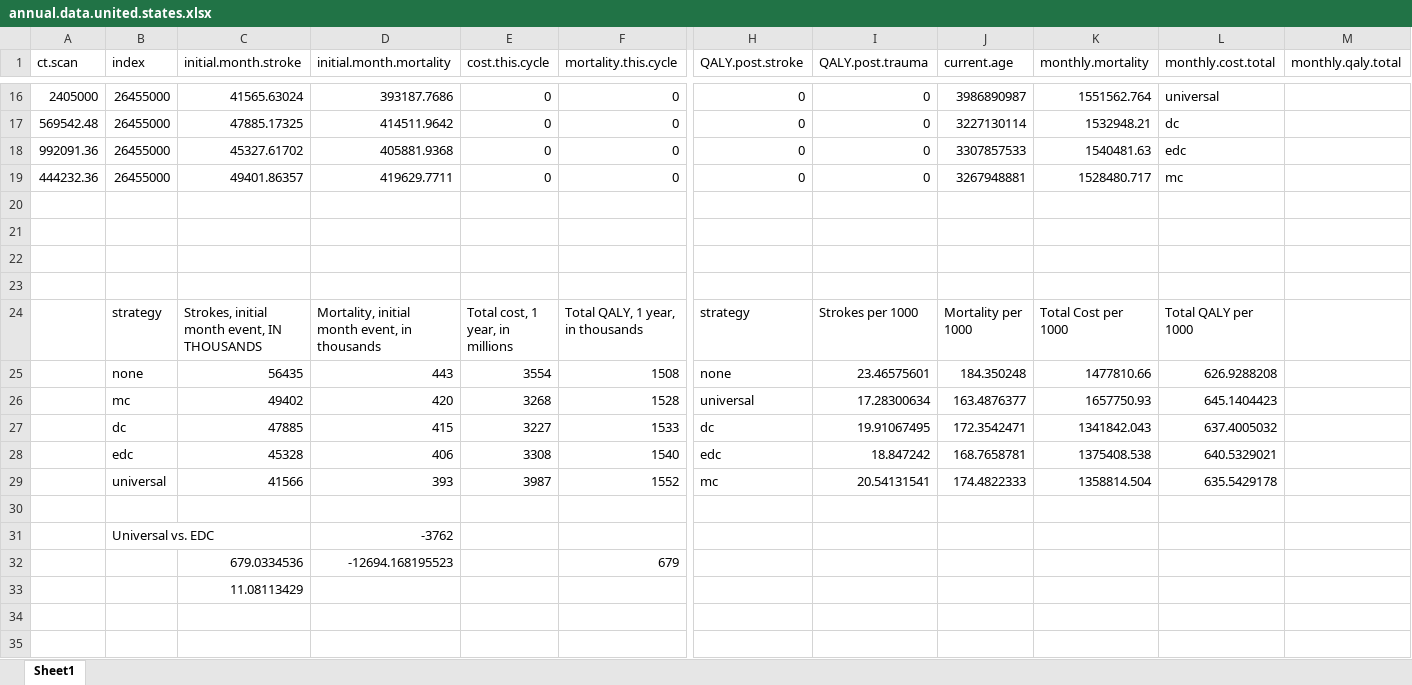
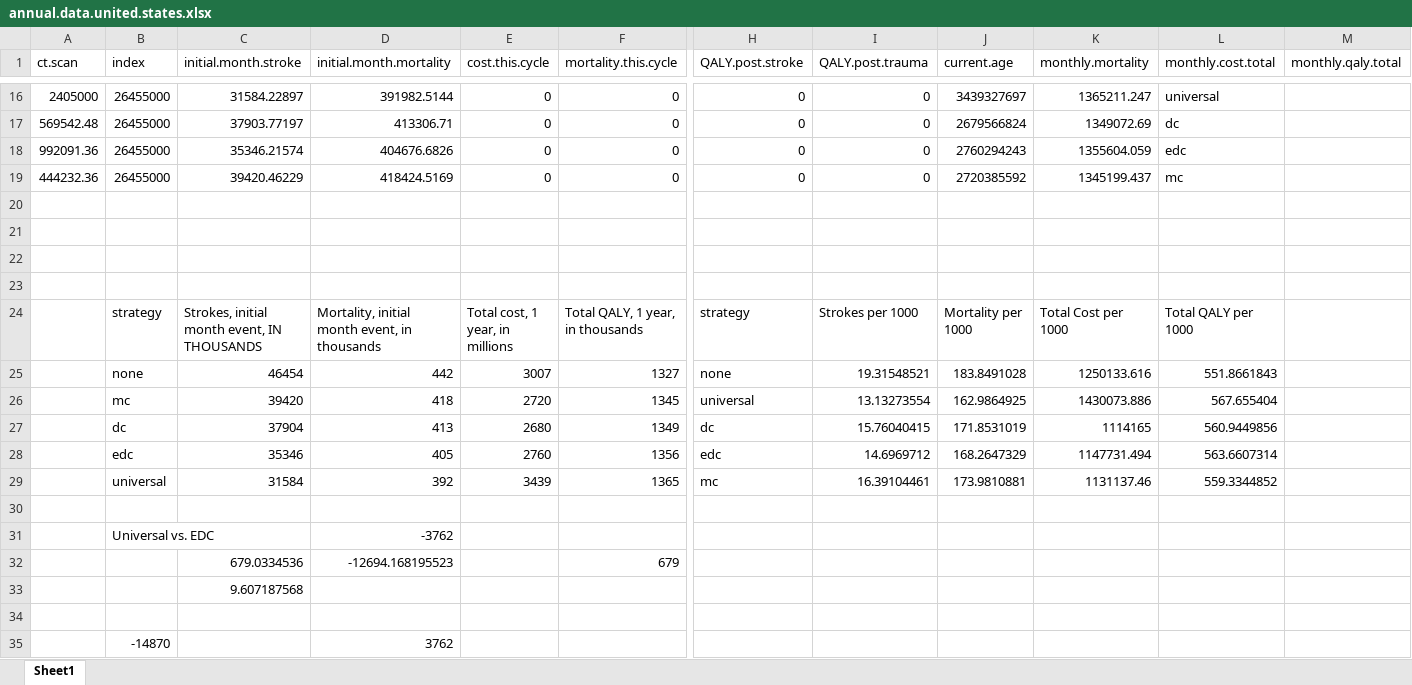
Before and after one commit to aymannnn/cta, an Excel workbook: results/annual.data.united.states.xlsx, sheet Sheet1, drawn as a sheet; only a part is shown, gaps mark what is left out; values as stored, in another font and other column widths than the file's, no borders; removed rows and columns are numbered as before the commit, all else as after; rows hold the shown columns only; the diff covers the shown part only; the diff names each change by its address in the sheet, - before the commit and + after, or states it on an @@ line.

Commit message:
final version for research letter, may include a correction on beta variables (+1 to a/b) and may need to revise the assumption sfor utiliyt of acute stroke and utility of acute trauma

```diff
--- a/results/annual.data.united.states.xlsx (sheet Sheet1)
+++ b/results/annual.data.united.states.xlsx (sheet Sheet1)
-C16 (initial.month.stroke): 41565.63024
+C16 (initial.month.stroke): 31584.22897
-D16 (initial.month.mortality): 393187.7686
+D16 (initial.month.mortality): 391982.5144
-J16 (current.age): 3986890987
+J16 (current.age): 3439327697
-K16 (monthly.mortality): 1551562.764
+K16 (monthly.mortality): 1365211.247
-C17 (initial.month.stroke): 47885.17325
+C17 (initial.month.stroke): 37903.77197
-D17 (initial.month.mortality): 414511.9642
+D17 (initial.month.mortality): 413306.71
-J17 (current.age): 3227130114
+J17 (current.age): 2679566824
-K17 (monthly.mortality): 1532948.21
+K17 (monthly.mortality): 1349072.69
-C18 (initial.month.stroke): 45327.61702
+C18 (initial.month.stroke): 35346.21574
-D18 (initial.month.mortality): 405881.9368
+D18 (initial.month.mortality): 404676.6826
-J18 (current.age): 3307857533
+J18 (current.age): 2760294243
-K18 (monthly.mortality): 1540481.63
+K18 (monthly.mortality): 1355604.059
-C19 (initial.month.stroke): 49401.86357
+C19 (initial.month.stroke): 39420.46229
-D19 (initial.month.mortality): 419629.7711
+D19 (initial.month.mortality): 418424.5169
-J19 (current.age): 3267948881
+J19 (current.age): 2720385592
-K19 (monthly.mortality): 1528480.717
+K19 (monthly.mortality): 1345199.437
-row 25:  | none | 56435 | 443 | 3554 | 1508 | none | 23.46575601 | 184.350248 | 1477810.66 | 626.9288208
-row 26:  | mc | 49402 | 420 | 3268 | 1528 | universal | 17.28300634 | 163.4876377 | 1657750.93 | 645.1404423
-row 27:  | dc | 47885 | 415 | 3227 | 1533 | dc | 19.91067495 | 172.3542471 | 1341842.043 | 637.4005032
-row 28:  | edc | 45328 | 406 | 3308 | 1540 | edc | 18.847242 | 168.7658781 | 1375408.538 | 640.5329021
-row 29:  | universal | 41566 | 393 | 3987 | 1552 | mc | 20.54131541 | 174.4822333 | 1358814.504 | 635.5429178
+row 25:  | none | 46454 | 442 | 3007 | 1327 | none | 19.31548521 | 183.8491028 | 1250133.616 | 551.8661843
+row 26:  | mc | 39420 | 418 | 2720 | 1345 | universal | 13.13273554 | 162.9864925 | 1430073.886 | 567.655404
+row 27:  | dc | 37904 | 413 | 2680 | 1349 | dc | 15.76040415 | 171.8531019 | 1114165 | 560.9449856
+row 28:  | edc | 35346 | 405 | 2760 | 1356 | edc | 14.6969712 | 168.2647329 | 1147731.494 | 563.6607314
+row 29:  | universal | 31584 | 392 | 3439 | 1365 | mc | 16.39104461 | 173.9810881 | 1131137.46 | 559.3344852
-C33 (initial.month.stroke): 11.08113429
+C33 (initial.month.stroke): 9.607187568
+row 34: (empty)
+row 35:  | -14870 |  | 3762
```
Also changed, not shown: 2 added rows, 2 removed rows and 105 edited cells elsewhere in this sheet, 17 other files.
